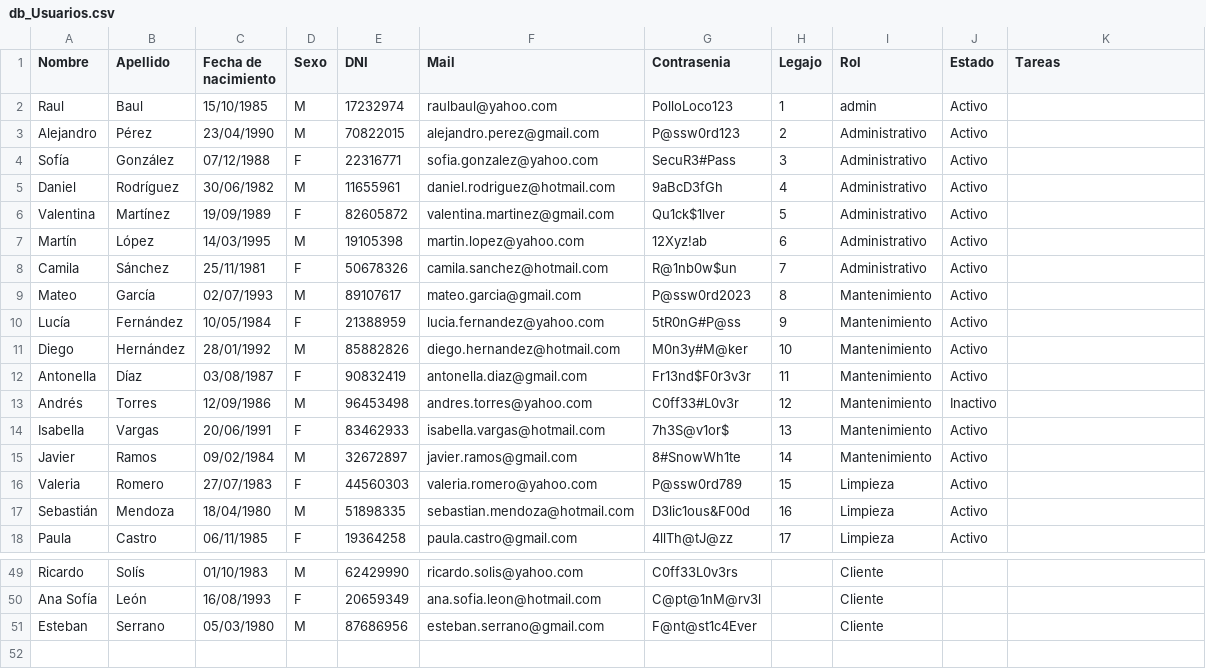
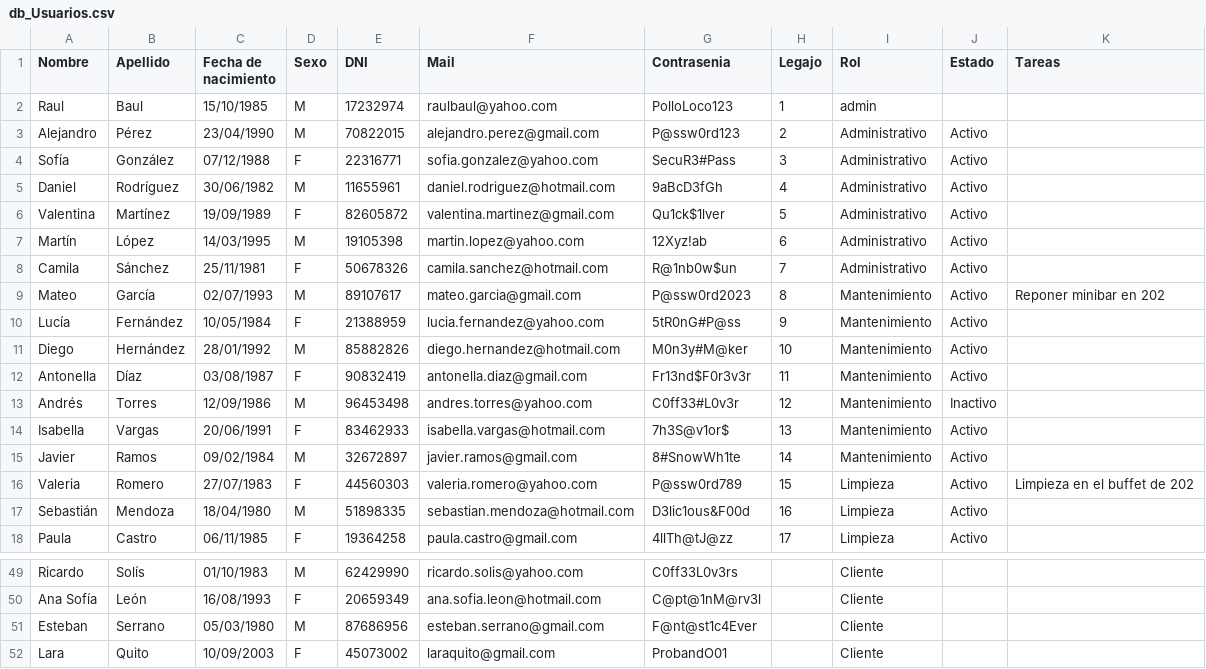
Before and after one commit to felipemerlo01/Tp_Estructura, a CSV file: Bases de datos/db_Usuarios.csv, drawn as a sheet; only a part is shown, gaps mark what is left out.

```diff
--- a/Bases de datos/db_Usuarios.csv
+++ b/Bases de datos/db_Usuarios.csv
@@ -1,3 +1,3 @@
 Nombre,Apellido,Fecha de nacimiento,Sexo,DNI,Mail,Contrasenia,Legajo,Rol,Estado,Tareas
-Raul,Baul,15/10/1985,M,17232974,raulbaul@yahoo.com,PolloLoco123,1,admin,Activo,
+Raul,Baul,15/10/1985,M,17232974,raulbaul@yahoo.com,PolloLoco123,1,admin,,
 Alejandro,Pérez,23/04/1990,M,70822015,alejandro.perez@gmail.com,P@ssw0rd123,2,Administrativo,Activo,
@@ -8,3 +8,3 @@ Martín,López,14/03/1995,M,19105398,martin.lopez@yahoo.com,12Xyz!ab,6,Administr
 Camila,Sánchez,25/11/1981,F,50678326,camila.sanchez@hotmail.com,R@1nb0w$un,7,Administrativo,Activo,
-Mateo,García,02/07/1993,M,89107617,mateo.garcia@gmail.com,P@ssw0rd2023,8,Mantenimiento,Activo,
+Mateo,García,02/07/1993,M,89107617,mateo.garcia@gmail.com,P@ssw0rd2023,8,Mantenimiento,Activo,Reponer minibar en 202
 Lucía,Fernández,10/05/1984,F,21388959,lucia.fernandez@yahoo.com,5tR0nG#P@ss,9,Mantenimiento,Activo,
@@ -15,3 +15,3 @@ Isabella,Vargas,20/06/1991,F,83462933,isabella.vargas@hotmail.com,7h3S@v1or$,13,
 Javier,Ramos,09/02/1984,M,32672897,javier.ramos@gmail.com,8#SnowWh1te,14,Mantenimiento,Activo,
-Valeria,Romero,27/07/1983,F,44560303,valeria.romero@yahoo.com,P@ssw0rd789,15,Limpieza,Activo,
+Valeria,Romero,27/07/1983,F,44560303,valeria.romero@yahoo.com,P@ssw0rd789,15,Limpieza,Activo,Limpieza en el buffet de 202
 Sebastián,Mendoza,18/04/1980,M,51898335,sebastian.mendoza@hotmail.com,D3lic1ous&F00d,16,Limpieza,Activo,
@@ -51 +51,2 @@ Ana Sofía,León,16/08/1993,F,20659349,ana.sofia.leon@hotmail.com,C@pt@1nM@rv3l,
 Esteban,Serrano,05/03/1980,M,87686956,esteban.serrano@gmail.com,F@nt@st1c4Ever,,Cliente,,
+Lara,Quito,10/09/2003,F,45073002,laraquito@gmail.com,ProbandO01,,Cliente,,
```
Also changed, not shown: Bases de datos/db_Reservas.csv, 10 other files.
